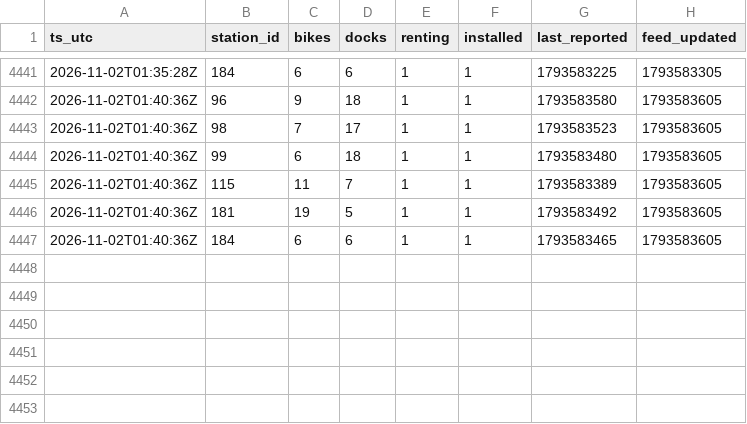
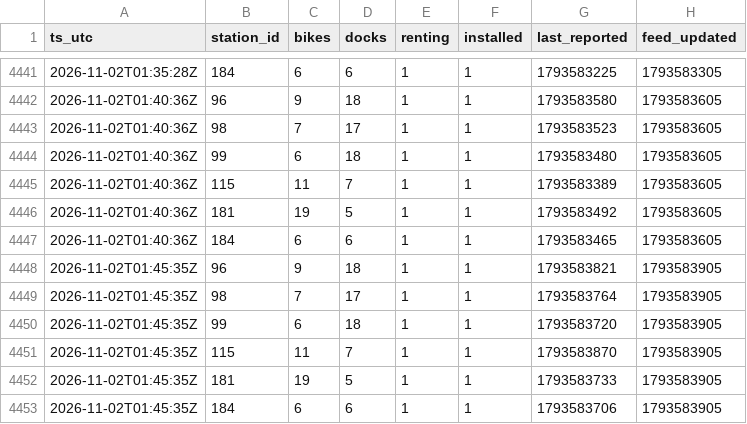
Before and after one commit to charlesdemailly-stack/trajet-matin, a CSV file: vlille.csv, drawn as a sheet; only a part is shown, gaps mark what is left out; the diff names each change by its address in the sheet, - before the commit and + after, or states it on an @@ line.

Commit message:
Relevé 2026-11-02T01:45:35Z

```diff
--- a/vlille.csv
+++ b/vlille.csv
+row 4448: 2026-11-02T01:45:35Z | 96 | 9 | 18 | 1 | 1 | 1793583821 | 1793583905
+row 4449: 2026-11-02T01:45:35Z | 98 | 7 | 17 | 1 | 1 | 1793583764 | 1793583905
+row 4450: 2026-11-02T01:45:35Z | 99 | 6 | 18 | 1 | 1 | 1793583720 | 1793583905
+row 4451: 2026-11-02T01:45:35Z | 115 | 11 | 7 | 1 | 1 | 1793583870 | 1793583905
+row 4452: 2026-11-02T01:45:35Z | 181 | 19 | 5 | 1 | 1 | 1793583733 | 1793583905
+row 4453: 2026-11-02T01:45:35Z | 184 | 6 | 6 | 1 | 1 | 1793583706 | 1793583905
```
